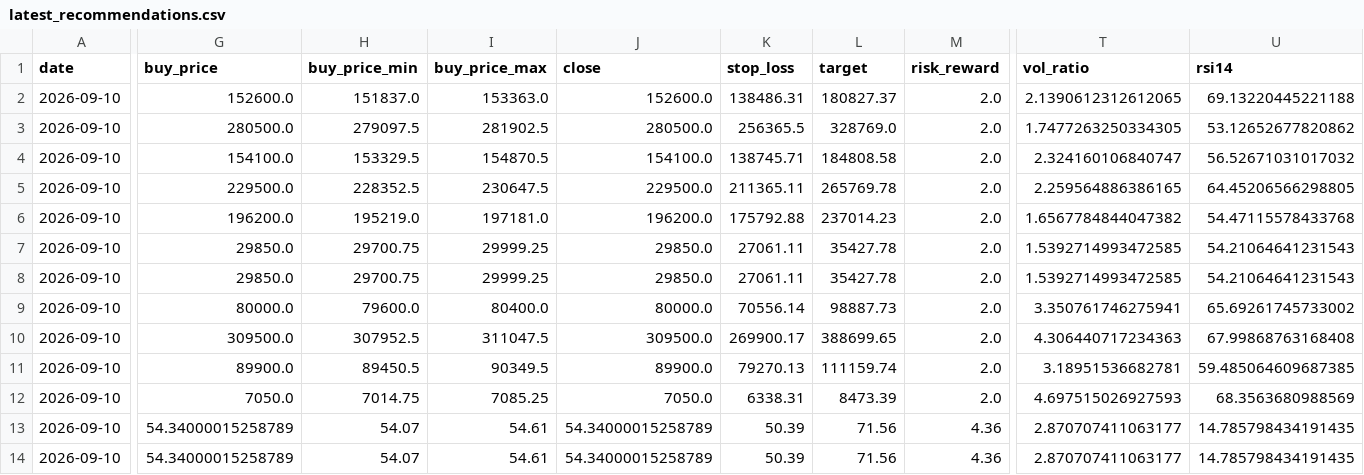
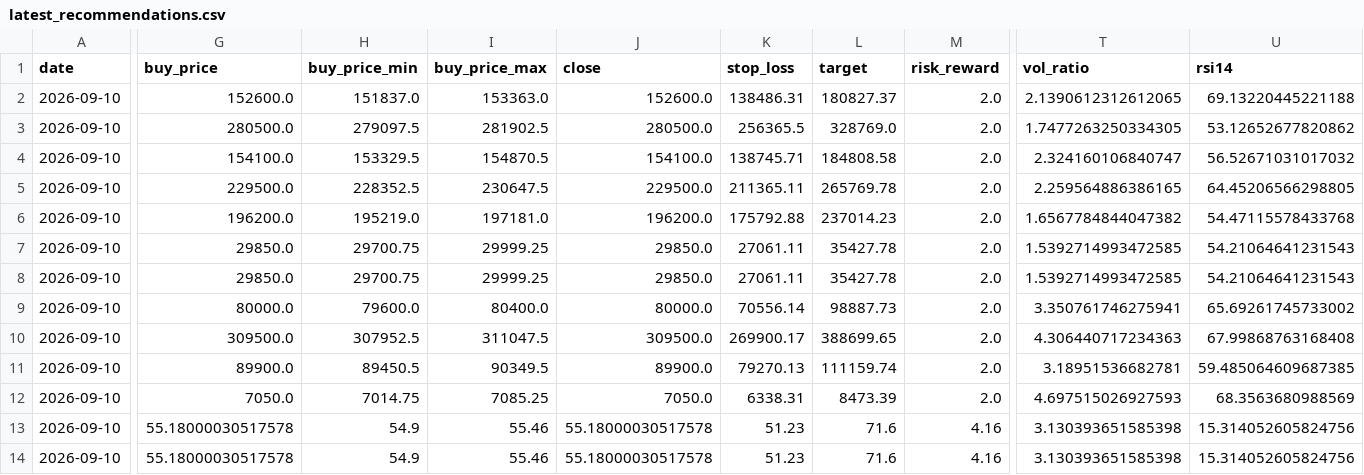
Before and after one commit to jidae8115-gif/stocksignals, a CSV file: latest_recommendations.csv, drawn as a sheet; only a part is shown, gaps mark what is left out; the diff covers the shown part only; the diff names each change by its address in the sheet, - before the commit and + after, or states it on an @@ line.

```diff
--- a/latest_recommendations.csv
+++ b/latest_recommendations.csv
-G13:G14 (buy_price): 54.34000015258789
+G13:G14 (buy_price): 55.18000030517578
-H13:H14 (buy_price_min): 54.07
+H13:H14 (buy_price_min): 54.9
-I13:I14 (buy_price_max): 54.61
+I13:I14 (buy_price_max): 55.46
-J13:J14 (close): 54.34000015258789
+J13:J14 (close): 55.18000030517578
-K13:K14 (stop_loss): 50.39
+K13:K14 (stop_loss): 51.23
-L13:L14 (target): 71.56
+L13:L14 (target): 71.6
-M13:M14 (risk_reward): 4.36
+M13:M14 (risk_reward): 4.16
-T13:T14 (vol_ratio): 2.870707411063177
+T13:T14 (vol_ratio): 3.130393651585398
-U13:U14 (rsi14): 14.785798434191435
+U13:U14 (rsi14): 15.314052605824756
```
Also changed, not shown: 3 edited cells elsewhere in this file, 1 other file.
